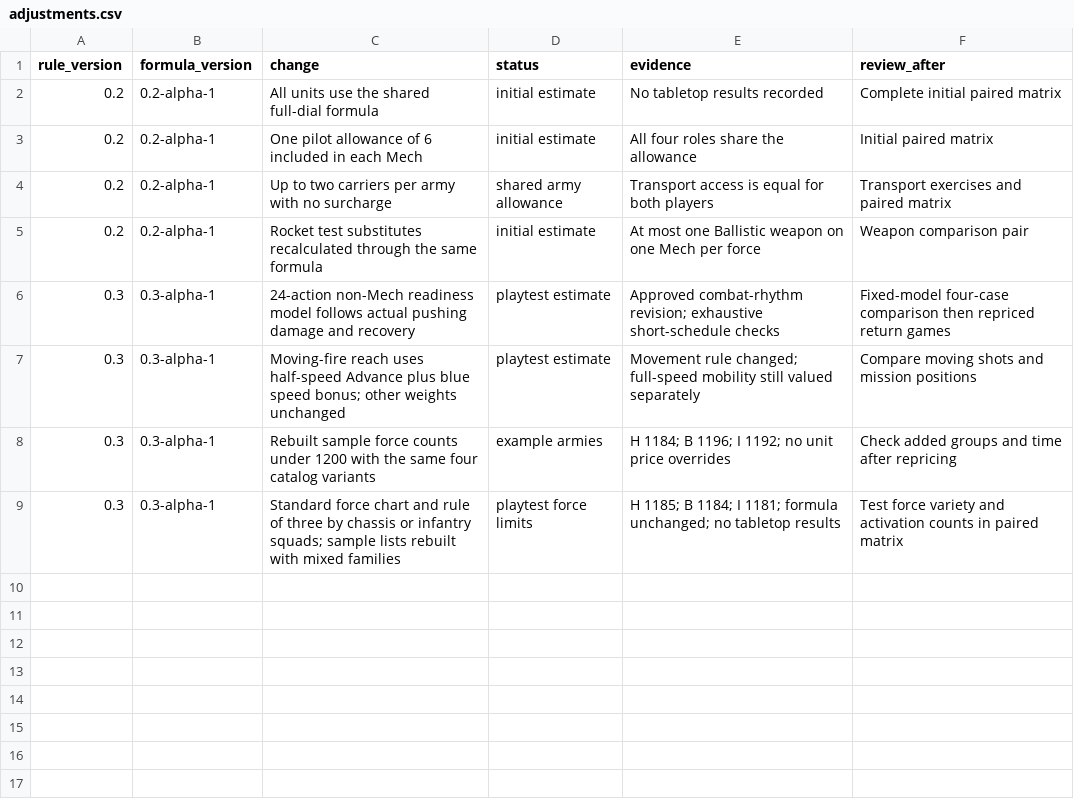
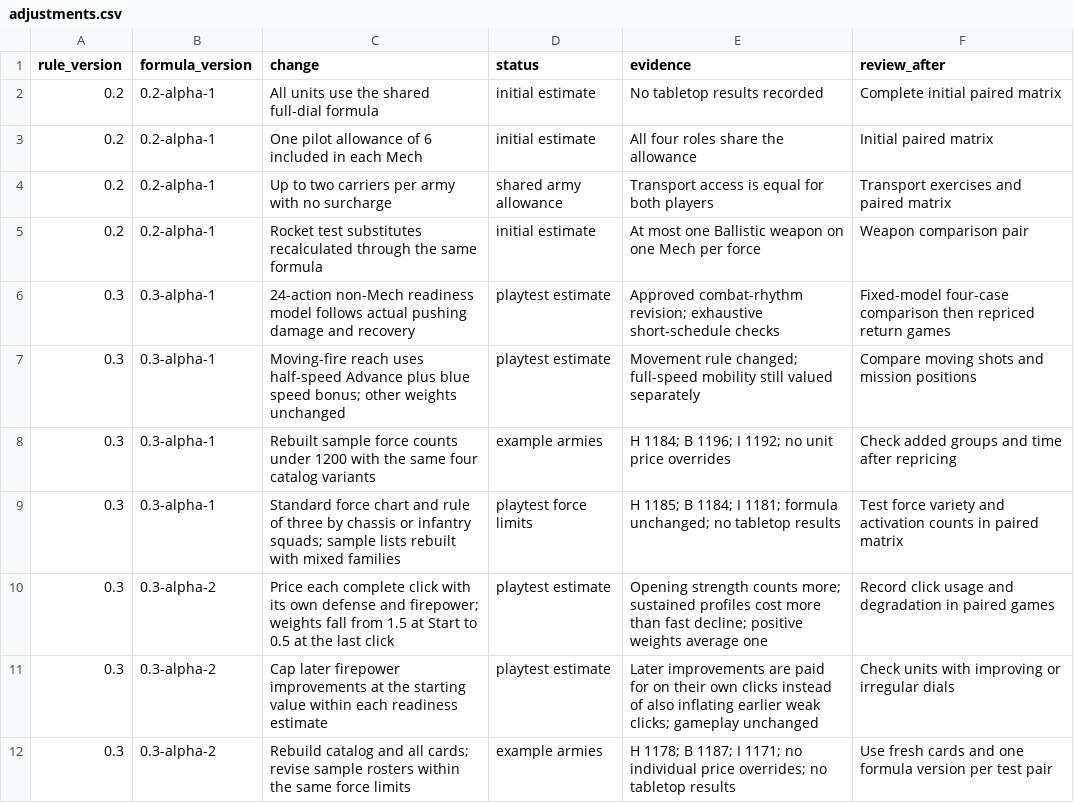
Before and after one commit to TheRocketExchange/mechwarrior-revived, a CSV file: playtest/adjustments.csv, drawn as a sheet; the diff names each change by its address in the sheet, - before the commit and + after, or states it on an @@ line.

Commit message:
Price full dial profiles with early-click weighting and degradation

```diff
--- a/playtest/adjustments.csv
+++ b/playtest/adjustments.csv
+row 10: 0.3 | 0.3-alpha-2 | Price each complete click with its own defense and firepower; weights fall from 1.5 at Start to 0.5 at the last click | playtest estimate | Opening strength counts more; sustained profiles cost more than fast decline; positive weights average one | Record click usage and degradation in paired games
+row 11: 0.3 | 0.3-alpha-2 | Cap later firepower improvements at the starting value within each readiness estimate | playtest estimate | Later improvements are paid for on their own clicks instead of also inflating earlier weak clicks; gameplay unchanged | Check units with improving or irregular dials
+row 12: 0.3 | 0.3-alpha-2 | Rebuild catalog and all cards; revise sample rosters within the same force limits | example armies | H 1178; B 1187; I 1171; no individual price overrides; no tabletop results | Use fresh cards and one formula version per test pair
```
Also changed, not shown: playtest/sample-forces.csv, site/downloads/adjustments.csv, 37 other files.
